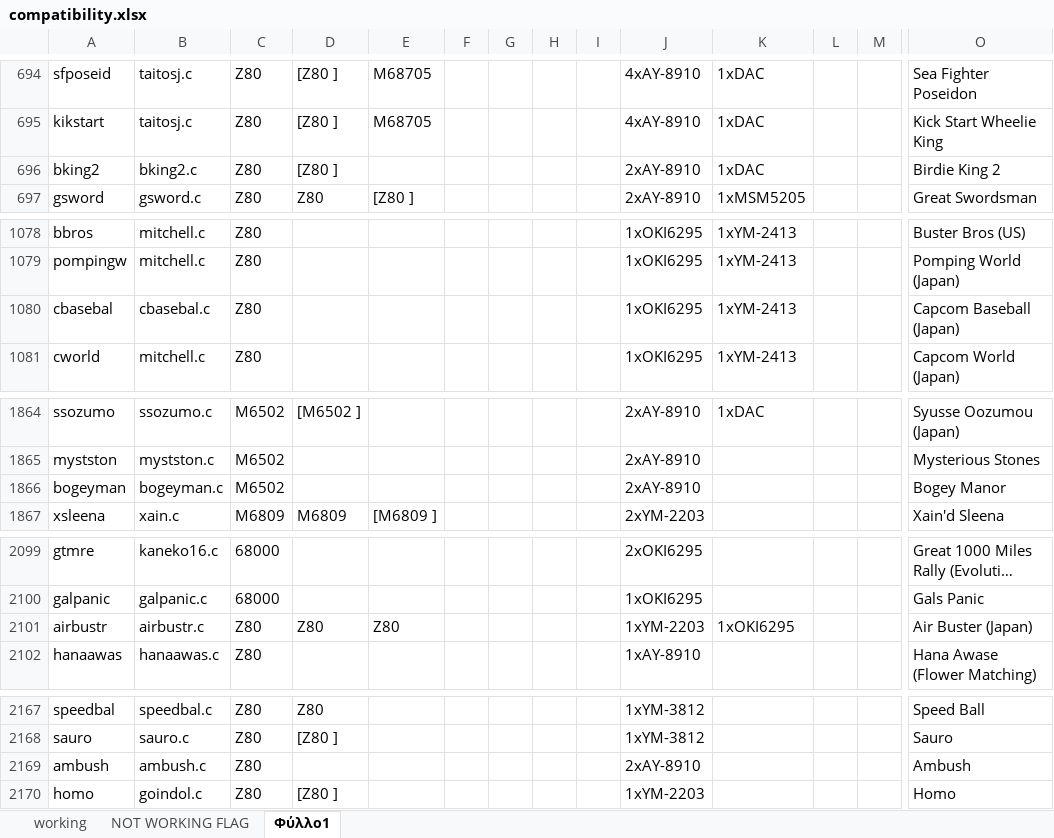
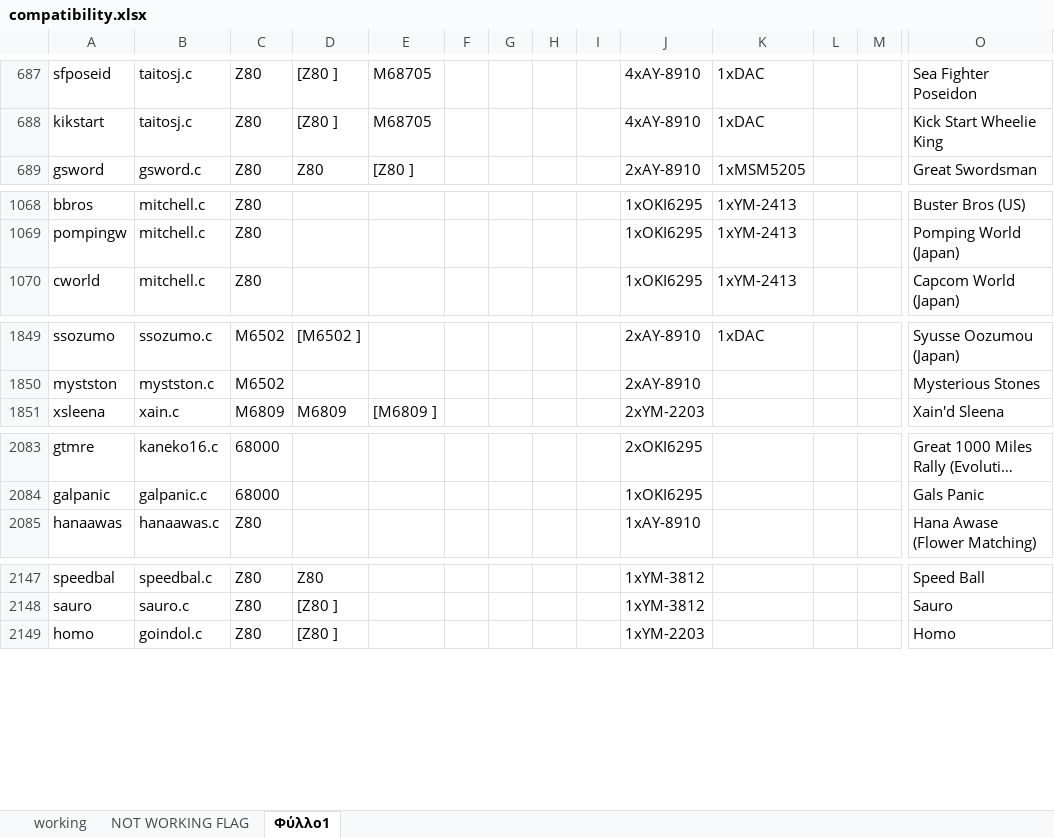
Before and after one commit to georgemoralis/arcadeflex-037b7, an Excel workbook: compatibility.xlsx, sheet Φύλλο1, drawn as a sheet; only a part is shown, gaps mark what is left out; long unchanged cells end in …; values as stored, in another font and other column widths than the file's, no borders; rows hold the shown columns only; the diff covers the shown part only; the diff names each change by its address in the sheet, - before the commit and + after, or states it on an @@ line.

Commit message:
added cbasebal driver

```diff
--- a/compatibility.xlsx (sheet Φύλλο1)
+++ b/compatibility.xlsx (sheet Φύλλο1)
-row 696: bking2 | bking2.c | Z80 | [Z80 ] |  |  |  |  |  | 2xAY-8910 | 1xDAC |  |  | Birdie King 2
-row 1080: cbasebal | cbasebal.c | Z80 |  |  |  |  |  |  | 1xOKI6295 | 1xYM-2413 |  |  | Capcom Baseball (Japan)
-row 1866: bogeyman | bogeyman.c | M6502 |  |  |  |  |  |  | 2xAY-8910 |  |  |  | Bogey Manor
-row 2101: airbustr | airbustr.c | Z80 | Z80 | Z80 |  |  |  |  | 1xYM-2203 | 1xOKI6295 |  |  | Air Buster (Japan)
-row 2169: ambush | ambush.c | Z80 |  |  |  |  |  |  | 2xAY-8910 |  |  |  | Ambush
```
Also changed, not shown: 16 removed rows elsewhere in this sheet, sheet working, 5 other files.
